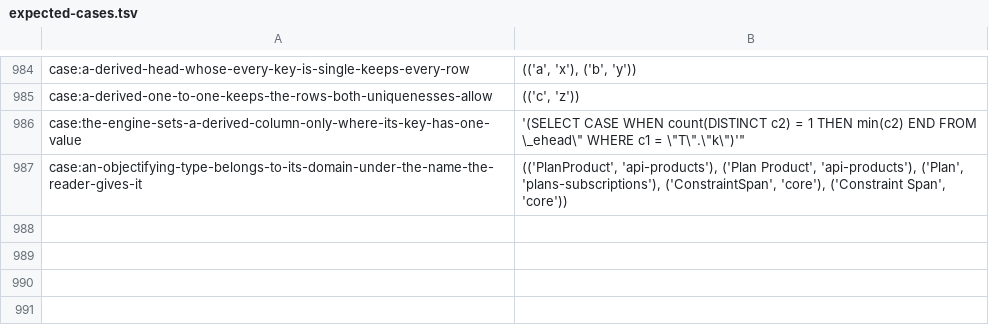
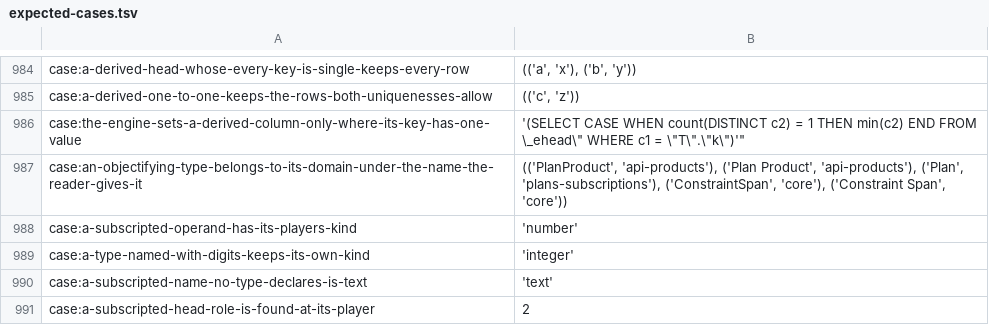
Before and after one commit to sam-lippert/arest, a TSV file: engine/shared/expected-cases.tsv, drawn as a sheet; only a part is shown, gaps mark what is left out; the diff names each change by its address in the sheet, - before the commit and + after, or states it on an @@ line.

```diff
--- a/engine/shared/expected-cases.tsv
+++ b/engine/shared/expected-cases.tsv
+row 988: case:a-subscripted-operand-has-its-players-kind | 'number'
+row 989: case:a-type-named-with-digits-keeps-its-own-kind | 'integer'
+row 990: case:a-subscripted-name-no-type-declares-is-text | 'text'
+row 991: case:a-subscripted-head-role-is-found-at-its-player | 2
```
Also changed, not shown: 2 other files.
